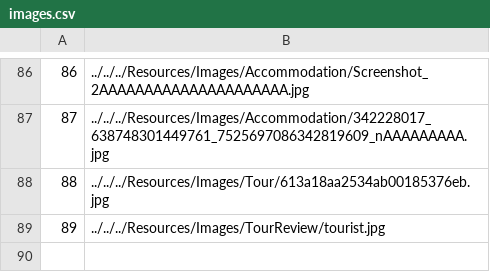
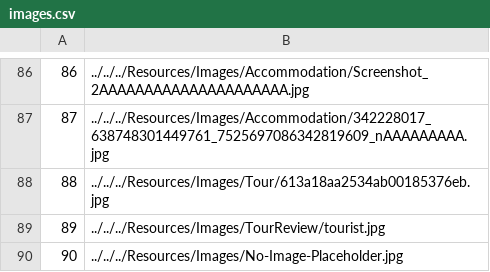
Before and after one commit to VeljkoW/Tourism-Accommodation-Management-App, a CSV file: Resources/Data/images.csv, drawn as a sheet; only a part is shown, gaps mark what is left out; the diff names each change by its address in the sheet, - before the commit and + after, or states it on an @@ line.

Commit message:
fixed some data displaying

```diff
--- a/Resources/Data/images.csv
+++ b/Resources/Data/images.csv
+row 90: 90 | ../../../Resources/Images/No-Image-Placeholder.jpg
```
Also changed, not shown: Resources/Data/tourpeople.csv, 3 other files.
